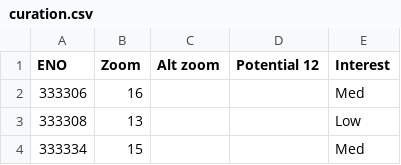
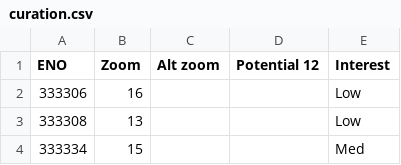
Before and after one commit to simrun/coal, a CSV file: curation.csv, drawn as a sheet; only a part is shown.

Commit message:
Only show High and Med interest mines

```diff
--- a/curation.csv
+++ b/curation.csv
@@ -1,3 +1,3 @@
 ENO,Zoom,Alt zoom,Potential 12,Interest
-333306,16,,,Med
+333306,16,,,Low
 333308,13,,,Low
```
Also changed, not shown: 1 other file.
